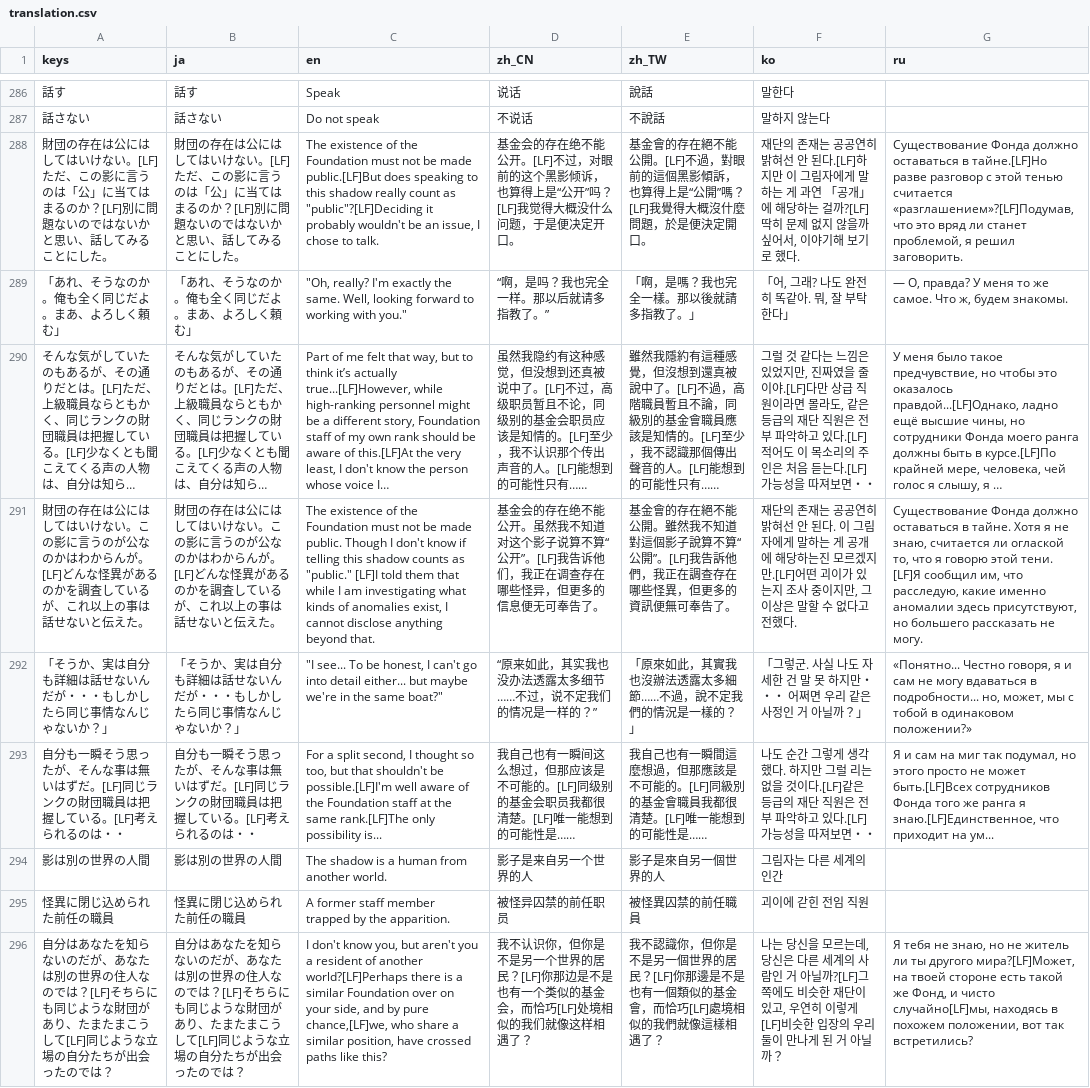
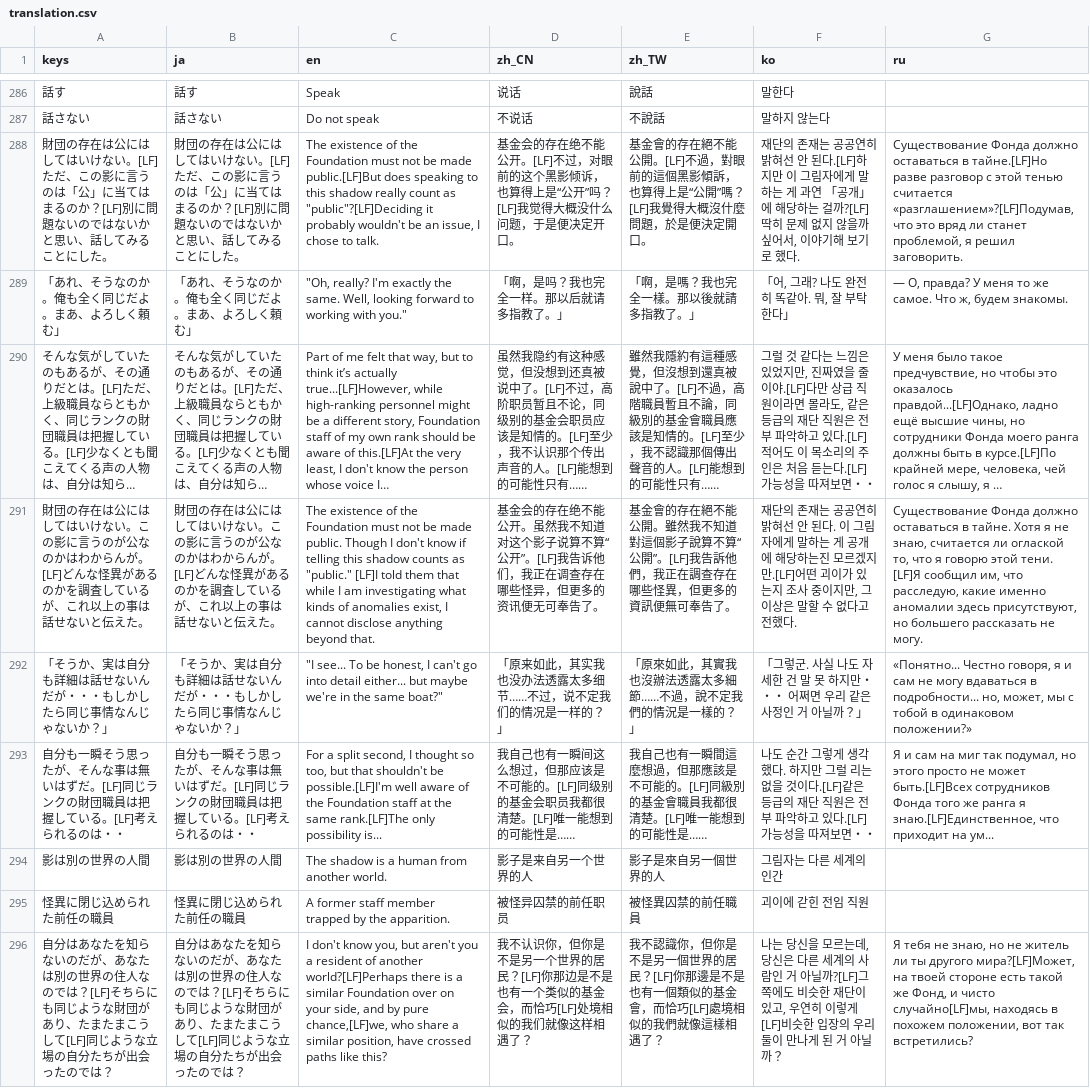
Before and after one commit to uskz/arai_Localization, a CSV file: translation.csv, drawn as a sheet; only a part is shown, gaps mark what is left out; long unchanged cells end in …; the diff covers the shown part only; the diff names each change by its address in the sheet, - before the commit and + after, or states it on an @@ line.

```diff
--- a/translation.csv
+++ b/translation.csv
-D289 (zh_CN): “啊，是吗？我也完全一样。那以后就请多指教了。”
+D289 (zh_CN): 「啊，是吗？我也完全一样。那以后就请多指教了。」
-D290 (zh_CN): …不过，高级职员暂且…
+D290 (zh_CN): …不过，高阶职员暂且…
-D291 (zh_CN): …但更多的信息便无可奉…
+D291 (zh_CN): …但更多的资讯便无可奉…
-D292 (zh_CN): “原来如此，其实我也没办法透露太多细节……不过，说不定我们的情况是一样的？”
+D292 (zh_CN): 「原来如此，其实我也没办法透露太多细节……不过，说不定我们的情况是一样的？」
```
Also changed, not shown: 41 edited cells elsewhere in this file, 1 other file.
